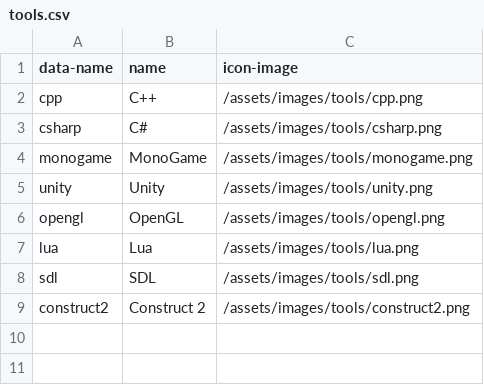
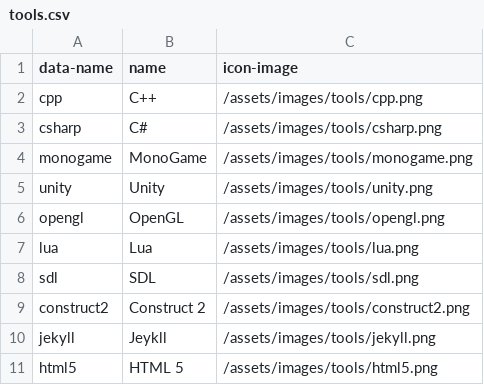
Before and after one commit to LiruJ/Portfolio, a CSV file: _data/tools.csv, drawn as a sheet; the diff names each change by its address in the sheet, - before the commit and + after, or states it on an @@ line.

```diff
--- a/_data/tools.csv
+++ b/_data/tools.csv
+row 10: jekyll | Jeykll | /assets/images/tools/jekyll.png
+row 11: html5 | HTML 5 | /assets/images/tools/html5.png
```
Also changed, not shown: 15 other files.
